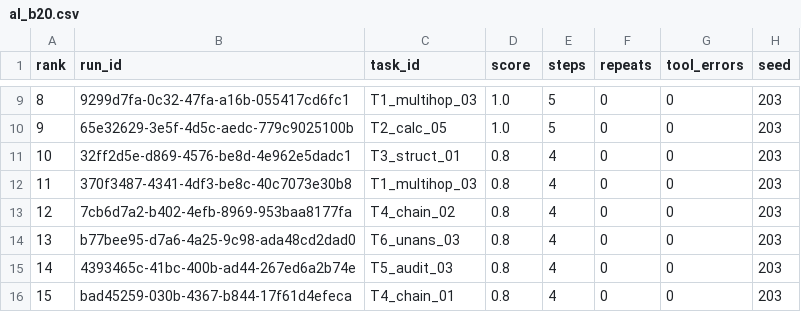
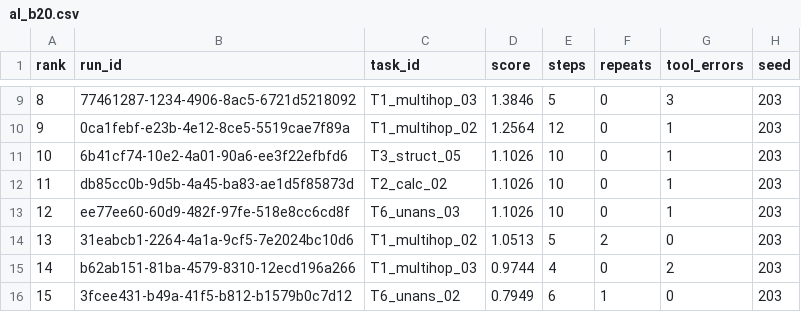
Before and after one commit to VedantSharan/AgentEvalOps, a CSV file: data/active_learning/human/al_b20.csv, drawn as a sheet; only a part is shown, gaps mark what is left out; the diff covers the shown part only.

```diff
--- a/data/active_learning/human/al_b20.csv
+++ b/data/active_learning/human/al_b20.csv
@@ -9,8 +9,8 @@ rank,run_id,task_id,score,steps,repeats,tool_errors,seed
-8,9299d7fa-0c32-47fa-a16b-055417cd6fc1,T1_multihop_03,1.0,5,0,0,203
-9,65e32629-3e5f-4d5c-aedc-779c9025100b,T2_calc_05,1.0,5,0,0,203
-10,32ff2d5e-d869-4576-be8d-4e962e5dadc1,T3_struct_01,0.8,4,0,0,203
-11,370f3487-4341-4df3-be8c-40c7073e30b8,T1_multihop_03,0.8,4,0,0,203
-12,7cb6d7a2-b402-4efb-8969-953baa8177fa,T4_chain_02,0.8,4,0,0,203
-13,b77bee95-d7a6-4a25-9c98-ada48cd2dad0,T6_unans_03,0.8,4,0,0,203
-14,4393465c-41bc-400b-ad44-267ed6a2b74e,T5_audit_03,0.8,4,0,0,203
-15,bad45259-030b-4367-b844-17f61d4efeca,T4_chain_01,0.8,4,0,0,203
+8,77461287-1234-4906-8ac5-6721d5218092,T1_multihop_03,1.3846,5,0,3,203
+9,0ca1febf-e23b-4e12-8ce5-5519cae7f89a,T1_multihop_02,1.2564,12,0,1,203
+10,6b41cf74-10e2-4a01-90a6-ee3f22efbfd6,T3_struct_05,1.1026,10,0,1,203
+11,db85cc0b-9d5b-4a45-ba83-ae1d5f85873d,T2_calc_02,1.1026,10,0,1,203
+12,ee77ee60-60d9-482f-97fe-518e8cc6cd8f,T6_unans_03,1.1026,10,0,1,203
+13,31eabcb1-2264-4a1a-9cf5-7e2024bc10d6,T1_multihop_02,1.0513,5,2,0,203
+14,b62ab151-81ba-4579-8310-12ecd196a266,T1_multihop_03,0.9744,4,0,2,203
+15,3fcee431-b49a-41f5-b812-b1579b0c7d12,T6_unans_02,0.7949,6,1,0,203
```
Also changed, not shown: 63 edited cells elsewhere in this file, data/active_learning/human/al_b30.csv, data/active_learning/human/random_b20.csv, 40 other files.
